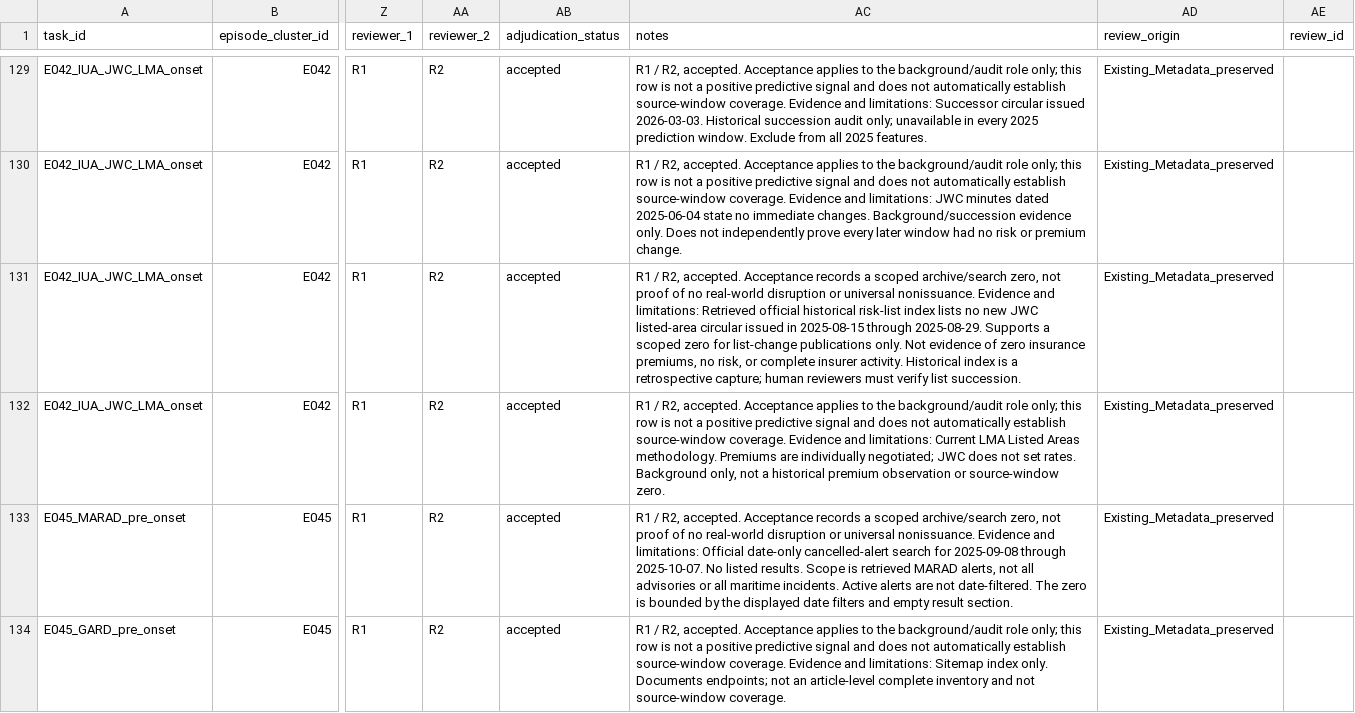
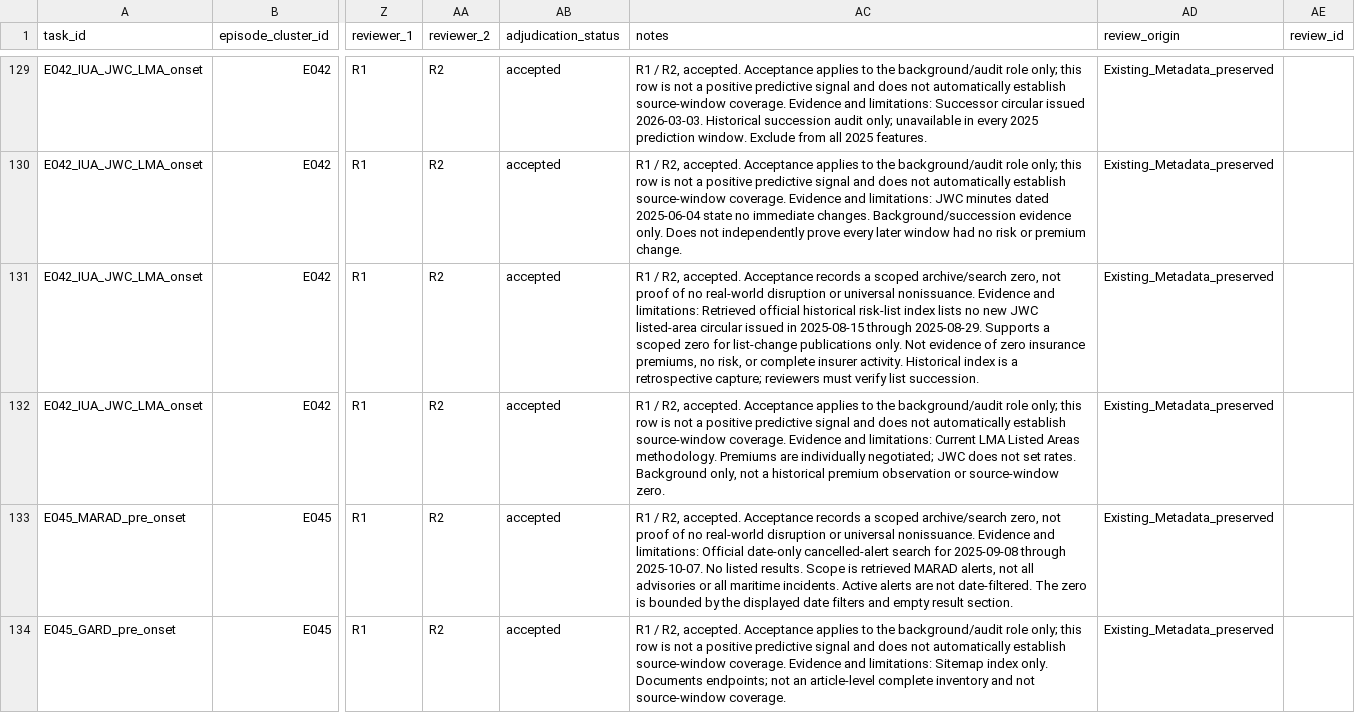
Before and after one commit to thangasival/RiskSignal_Hormuz_Reproducibility, a CSV file: outputs/reports/multi_episode_evidence_registry.csv, drawn as a sheet; only a part is shown, gaps mark what is left out; the diff covers the shown part only; the diff names each change by its address in the sheet, - before the commit and + after, or states it on an @@ line.

```diff
--- a/outputs/reports/multi_episode_evidence_registry.csv
+++ b/outputs/reports/multi_episode_evidence_registry.csv
-AC131 (notes): …retrospective capture; human reviewers must…
+AC131 (notes): …retrospective capture; reviewers must…
```
Also changed, not shown: 177 edited cells elsewhere in this file, RELEASE_MANIFEST_SHA256.csv, data/manual/RiskSignal_Phase4_Coverage_Review.csv, 6 other files.
